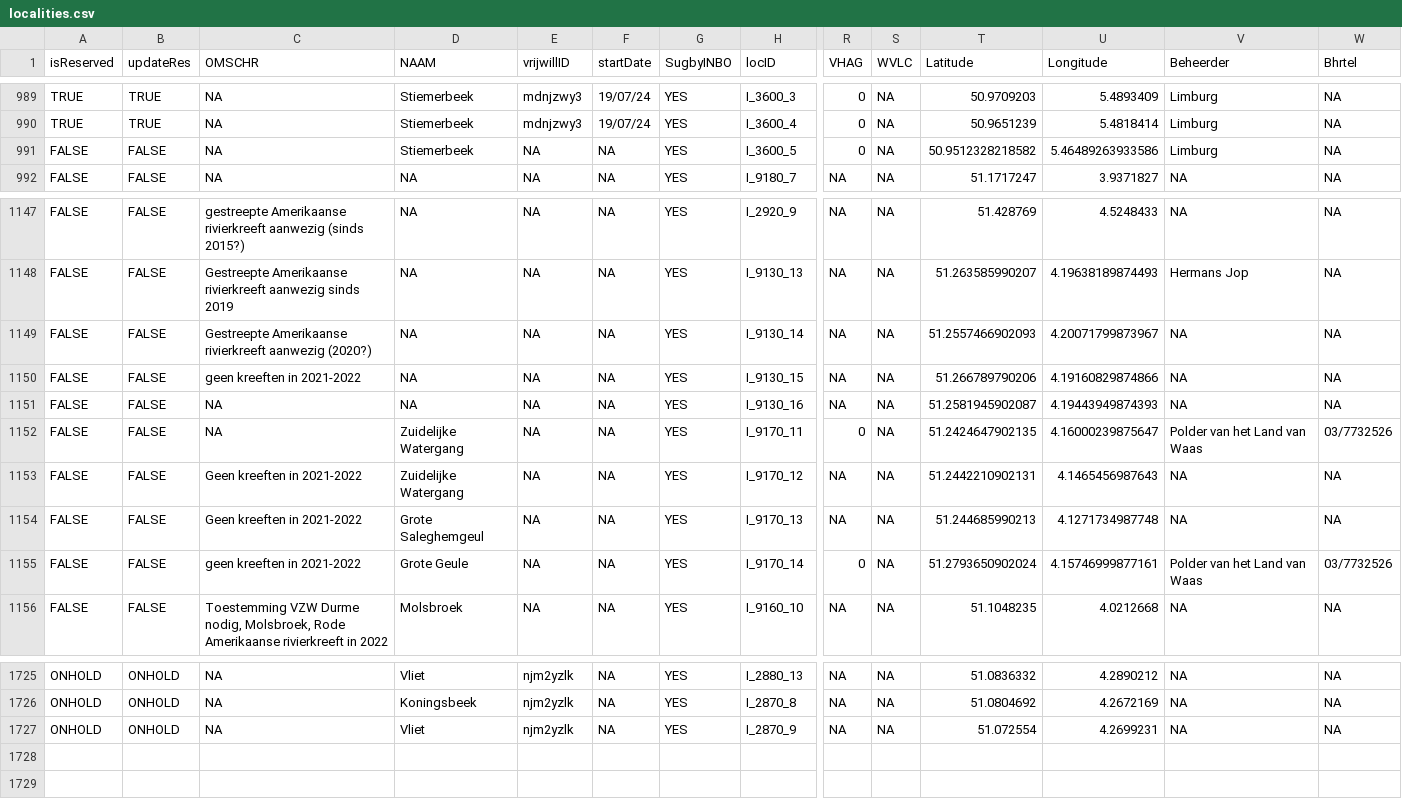
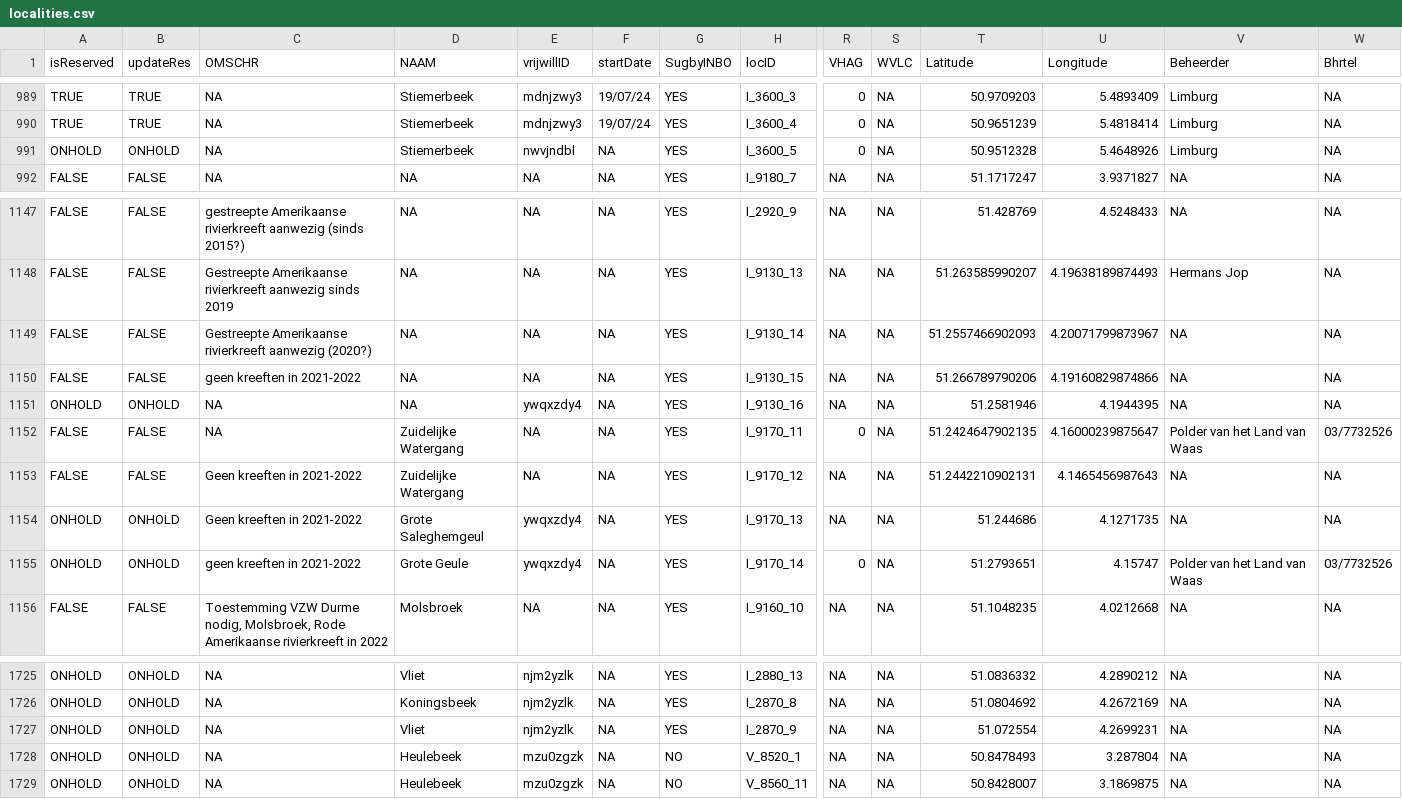
Before and after one commit to inbo/craywatch, a CSV file: assets/localities.csv, drawn as a sheet; only a part is shown, gaps mark what is left out; rows hold the shown columns only; the diff names each change by its address in the sheet, - before the commit and + after, or states it on an @@ line.

Commit message:
Update localities.csv

```diff
--- a/assets/localities.csv
+++ b/assets/localities.csv
-A991 (isReserved): FALSE
+A991 (isReserved): ONHOLD
-B991 (updateRes): FALSE
+B991 (updateRes): ONHOLD
-E991 (vrijwillID): NA
+E991 (vrijwillID): nwvjndbl
-T991 (Latitude): 50.9512328218582
+T991 (Latitude): 50.9512328
-U991 (Longitude): 5.46489263933586
+U991 (Longitude): 5.4648926
-A1151 (isReserved): FALSE
+A1151 (isReserved): ONHOLD
-B1151 (updateRes): FALSE
+B1151 (updateRes): ONHOLD
-E1151 (vrijwillID): NA
+E1151 (vrijwillID): ywqxzdy4
-T1151 (Latitude): 51.2581945902087
+T1151 (Latitude): 51.2581946
-U1151 (Longitude): 4.19443949874393
+U1151 (Longitude): 4.1944395
-A1154:A1155 (isReserved): FALSE
+A1154:A1155 (isReserved): ONHOLD
-B1154:B1155 (updateRes): FALSE
+B1154:B1155 (updateRes): ONHOLD
-E1154:E1155 (vrijwillID): NA
+E1154:E1155 (vrijwillID): ywqxzdy4
-T1154 (Latitude): 51.244685990213
+T1154 (Latitude): 51.244686
-U1154 (Longitude): 4.1271734987748
+U1154 (Longitude): 4.1271735
-T1155 (Latitude): 51.2793650902024
+T1155 (Latitude): 51.2793651
-U1155 (Longitude): 4.15746999877161
+U1155 (Longitude): 4.15747
+row 1728: ONHOLD | ONHOLD | NA | Heulebeek | mzu0zgzk | NA | NO | V_8520_1 | NA | NA | 50.8478493 | 3.287804 | NA | NA
+row 1729: ONHOLD | ONHOLD | NA | Heulebeek | mzu0zgzk | NA | NO | V_8560_11 | NA | NA | 50.8428007 | 3.1869875 | NA | NA
```
